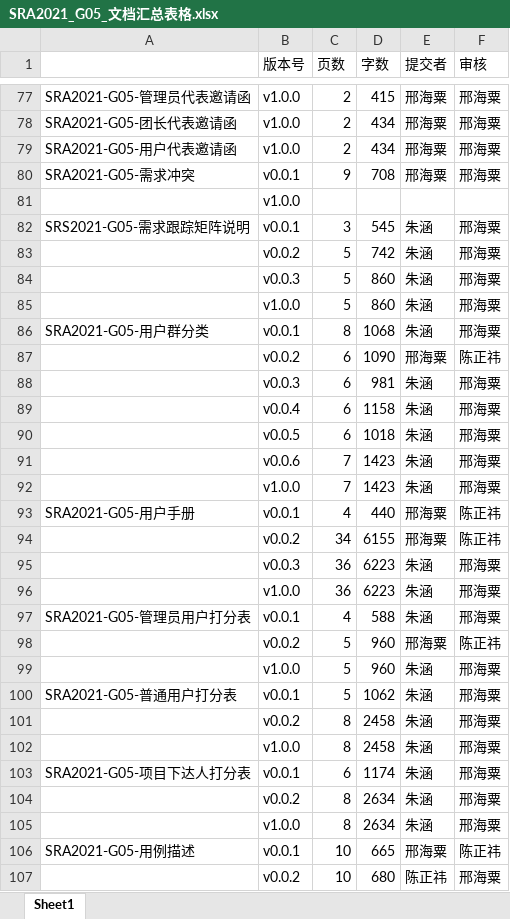
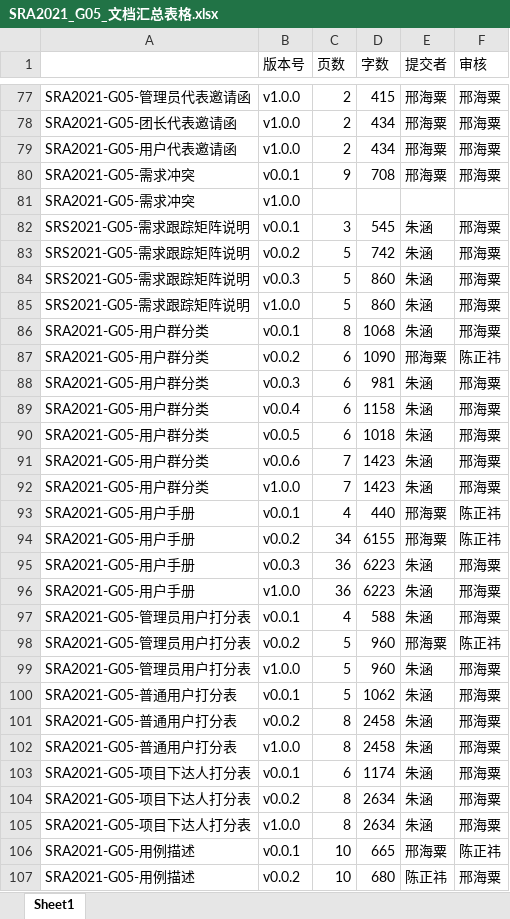
Before and after one commit to ZUCC-SRA2021-G05/Community-GB, an Excel workbook: 项目总结/汇总表格/SRA2021_G05_文档汇总表格.xlsx, sheet Sheet1, drawn as a sheet; only a part is shown, gaps mark what is left out; values as stored, in another font and other column widths than the file's, no borders; the diff covers the shown part only; the diff names each change by its address in the sheet, - before the commit and + after, or states it on an @@ line.

```diff
--- a/项目总结/汇总表格/SRA2021_G05_文档汇总表格.xlsx (sheet Sheet1)
+++ b/项目总结/汇总表格/SRA2021_G05_文档汇总表格.xlsx (sheet Sheet1)
-A81: (empty)
+A81: SRA2021-G05-需求冲突
-A83:A85: (empty)
+A83:A85: SRS2021-G05-需求跟踪矩阵说明
-A87:A92: (empty)
+A87:A92: SRA2021-G05-用户群分类
-A94:A96: (empty)
+A94:A96: SRA2021-G05-用户手册
-A98:A99: (empty)
+A98:A99: SRA2021-G05-管理员用户打分表
-A101:A102: (empty)
+A101:A102: SRA2021-G05-普通用户打分表
-A104:A105: (empty)
+A104:A105: SRA2021-G05-项目下达人打分表
-A107: (empty)
+A107: SRA2021-G05-用例描述
```
Also changed, not shown: 86 edited cells elsewhere in this sheet, 1 other file.
